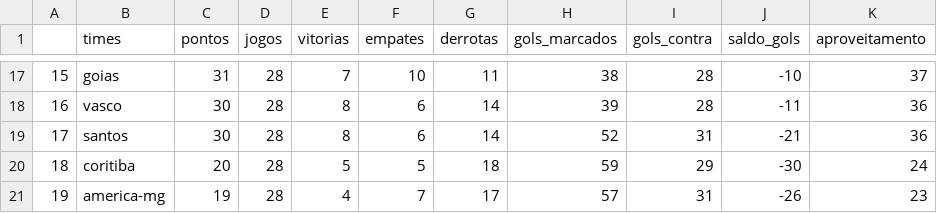
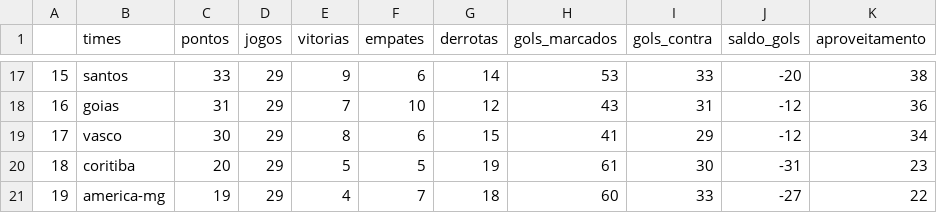
Before and after one commit to silviolima07/fut_serieA_2023, a CSV file: CSV/dados_2023.csv, drawn as a sheet; only a part is shown, gaps mark what is left out; the diff covers the shown part only.

```diff
--- a/CSV/dados_2023.csv
+++ b/CSV/dados_2023.csv
@@ -17,5 +17,5 @@
-15,goias,31,28,7,10,11,38,28,-10,37
-16,vasco,30,28,8,6,14,39,28,-11,36
-17,santos,30,28,8,6,14,52,31,-21,36
-18,coritiba,20,28,5,5,18,59,29,-30,24
-19,america-mg,19,28,4,7,17,57,31,-26,23
+15,santos,33,29,9,6,14,53,33,-20,38
+16,goias,31,29,7,10,12,43,31,-12,36
+17,vasco,30,29,8,6,15,41,29,-12,34
+18,coritiba,20,29,5,5,19,61,30,-31,23
+19,america-mg,19,29,4,7,18,60,33,-27,22
```
Also changed, not shown: 101 edited cells elsewhere in this file, CSV/dados_2012_2023.csv.
